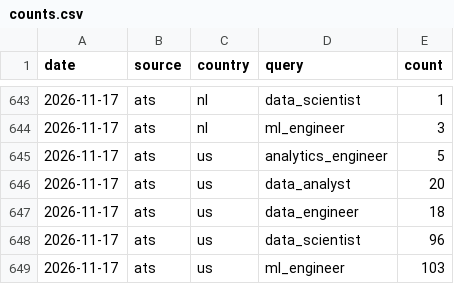
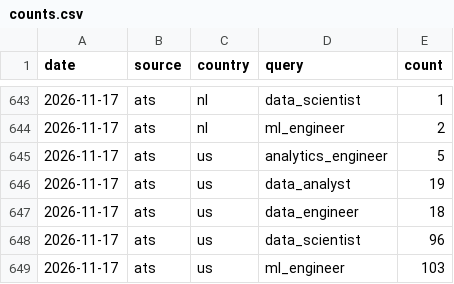
Before and after one commit to Rstuiver97/datamarkt-monitor, a CSV file: data/counts.csv, drawn as a sheet; only a part is shown, gaps mark what is left out; the diff covers the shown part only.

```diff
--- a/data/counts.csv
+++ b/data/counts.csv
@@ -643,5 +643,5 @@ date,source,country,query,count
 2026-11-17,ats,nl,data_scientist,1
-2026-11-17,ats,nl,ml_engineer,3
+2026-11-17,ats,nl,ml_engineer,2
 2026-11-17,ats,us,analytics_engineer,5
-2026-11-17,ats,us,data_analyst,20
+2026-11-17,ats,us,data_analyst,19
 2026-11-17,ats,us,data_engineer,18
```
Also changed, not shown: 18 edited cells elsewhere in this file, data/hn_monthly.csv, 7 other files.
